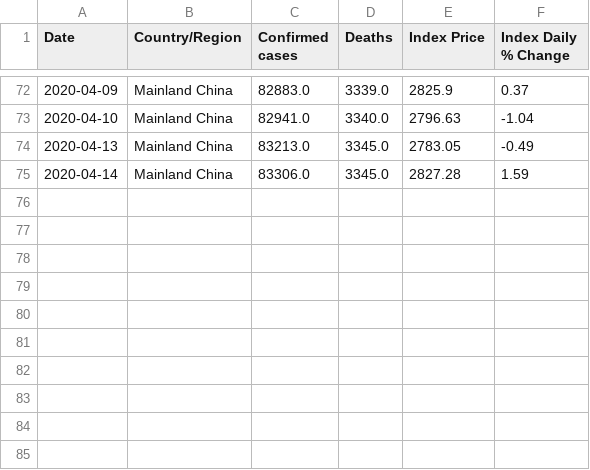
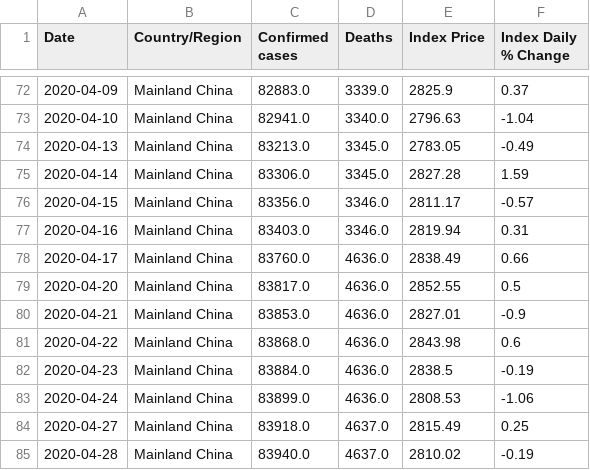
Before and after one commit to ccchiang92/ETL-project, a CSV file: cleaned_data/Auto_Updated/Mainland China_Auto.csv, drawn as a sheet; only a part is shown, gaps mark what is left out.

```diff
--- a/cleaned_data/Auto_Updated/Mainland China_Auto.csv
+++ b/cleaned_data/Auto_Updated/Mainland China_Auto.csv
@@ -75 +75,11 @@ Date,Country/Region,Confirmed cases,Deaths,Index Price,Index Daily % Change
 2020-04-14,Mainland China,83306.0,3345.0,2827.28,1.59
+2020-04-15,Mainland China,83356.0,3346.0,2811.17,-0.57
+2020-04-16,Mainland China,83403.0,3346.0,2819.94,0.31
+2020-04-17,Mainland China,83760.0,4636.0,2838.49,0.66
+2020-04-20,Mainland China,83817.0,4636.0,2852.55,0.5
+2020-04-21,Mainland China,83853.0,4636.0,2827.01,-0.9
+2020-04-22,Mainland China,83868.0,4636.0,2843.98,0.6
+2020-04-23,Mainland China,83884.0,4636.0,2838.5,-0.19
+2020-04-24,Mainland China,83899.0,4636.0,2808.53,-1.06
+2020-04-27,Mainland China,83918.0,4637.0,2815.49,0.25
+2020-04-28,Mainland China,83940.0,4637.0,2810.02,-0.19
```
Also changed, not shown: cleaned_data/Auto_Updated/Events_Auto.csv, cleaned_data/Auto_Updated/Total_Auto.csv, 7 other files.
